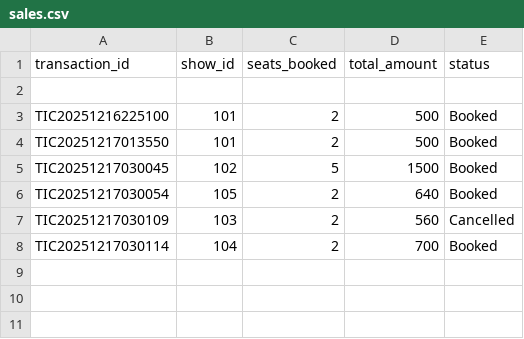
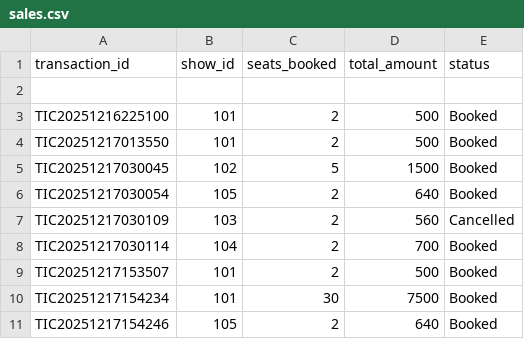
Before and after one commit to krishshinde2128-glitch/Movie-Ticket-Sales-Tracker, a CSV file: sales.csv, drawn as a sheet.

```diff
--- a/sales.csv
+++ b/sales.csv
@@ -8 +8,4 @@ TIC20251217030109,103,2,560,Cancelled
 TIC20251217030114,104,2,700,Booked
+TIC20251217153507,101,2,500,Booked
+TIC20251217154234,101,30,7500,Booked
+TIC20251217154246,105,2,640,Booked
```
Also changed, not shown: 2 other files.
